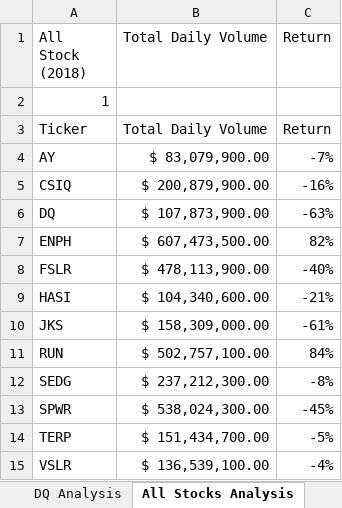
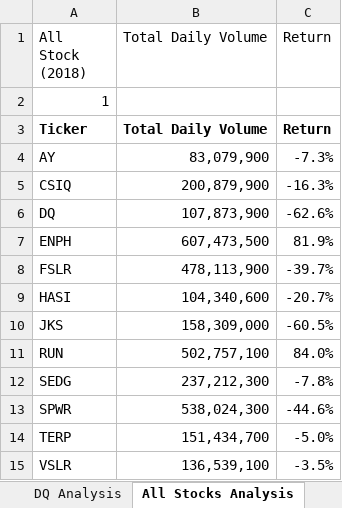
Before and after one commit to CharaG25/stock-analysis-, an Excel workbook: green_stocks.xlsm, sheet All Stocks Analysis, drawn as a sheet; values as stored, in another font and other column widths than the file's, no borders; the diff names each change by its address in the sheet, - before the commit and + after, or states it on an @@ line.

Commit message:
Add files via upload
added static formatting

```diff
--- a/green_stocks.xlsm (sheet All Stocks Analysis)
+++ b/green_stocks.xlsm (sheet All Stocks Analysis)
-A3:C3 bold: off
+A3:C3 bold: on
-B4 (Total Daily Volume): $ 83,079,900.00
+B4 (Total Daily Volume): 83,079,900
-C4 (Return): -7%
+C4 (Return): -7.3%
-B5 (Total Daily Volume): $ 200,879,900.00
+B5 (Total Daily Volume): 200,879,900
-C5 (Return): -16%
+C5 (Return): -16.3%
-B6 (Total Daily Volume): $ 107,873,900.00
+B6 (Total Daily Volume): 107,873,900
-C6 (Return): -63%
+C6 (Return): -62.6%
-B7 (Total Daily Volume): $ 607,473,500.00
+B7 (Total Daily Volume): 607,473,500
-C7 (Return): 82%
+C7 (Return): 81.9%
-B8 (Total Daily Volume): $ 478,113,900.00
+B8 (Total Daily Volume): 478,113,900
-C8 (Return): -40%
+C8 (Return): -39.7%
-B9 (Total Daily Volume): $ 104,340,600.00
+B9 (Total Daily Volume): 104,340,600
-C9 (Return): -21%
+C9 (Return): -20.7%
-B10 (Total Daily Volume): $ 158,309,000.00
+B10 (Total Daily Volume): 158,309,000
-C10 (Return): -61%
+C10 (Return): -60.5%
-B11 (Total Daily Volume): $ 502,757,100.00
+B11 (Total Daily Volume): 502,757,100
-C11 (Return): 84%
+C11 (Return): 84.0%
-B12 (Total Daily Volume): $ 237,212,300.00
+B12 (Total Daily Volume): 237,212,300
-C12 (Return): -8%
+C12 (Return): -7.8%
-B13 (Total Daily Volume): $ 538,024,300.00
+B13 (Total Daily Volume): 538,024,300
-C13 (Return): -45%
+C13 (Return): -44.6%
-B14 (Total Daily Volume): $ 151,434,700.00
+B14 (Total Daily Volume): 151,434,700
-C14 (Return): -5%
+C14 (Return): -5.0%
-B15 (Total Daily Volume): $ 136,539,100.00
+B15 (Total Daily Volume): 136,539,100
-C15 (Return): -4%
+C15 (Return): -3.5%
```
